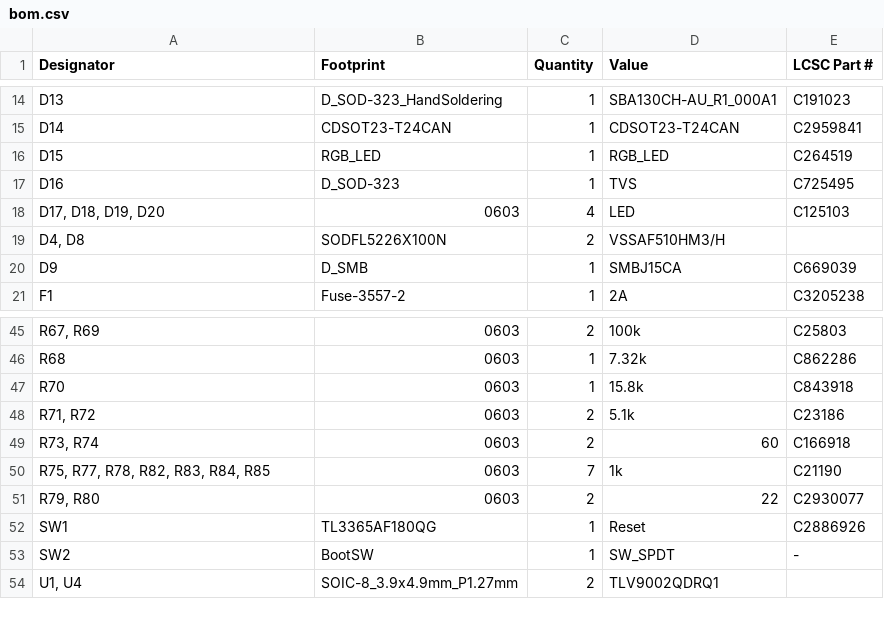
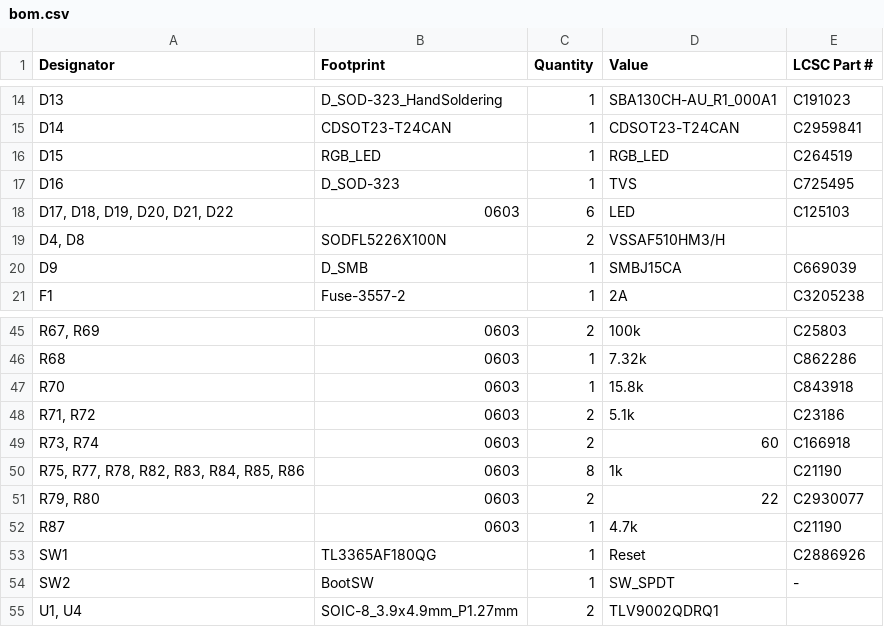
Before and after one commit to lhr-solar/PS-PrechargeBoard, a CSV file: production/bom.csv, drawn as a sheet; only a part is shown, gaps mark what is left out.

```diff
--- a/production/bom.csv
+++ b/production/bom.csv
@@ -17,3 +17,3 @@ D15,RGB_LED,1,RGB_LED,C264519
 D16,D_SOD-323,1,TVS,C725495
-"D17, D18, D19, D20",0603,4,LED,C125103
+"D17, D18, D19, D20, D21, D22",0603,6,LED,C125103
 "D4, D8",SODFL5226X100N,2,VSSAF510HM3/H,
@@ -49,4 +49,5 @@ R70,0603,1,15.8k,C843918
 "R73, R74",0603,2,60,C166918
-"R75, R77, R78, R82, R83, R84, R85",0603,7,1k,C21190
+"R75, R77, R78, R82, R83, R84, R85, R86",0603,8,1k,C21190
 "R79, R80",0603,2,22,C2930077
+R87,0603,1,4.7k,C21190
 SW1,TL3365AF180QG,1,Reset,C2886926
```
Also changed, not shown: production/designators.csv, production/positions.csv, 5 other files.
